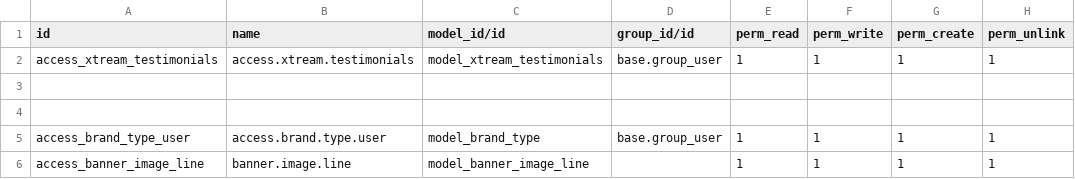
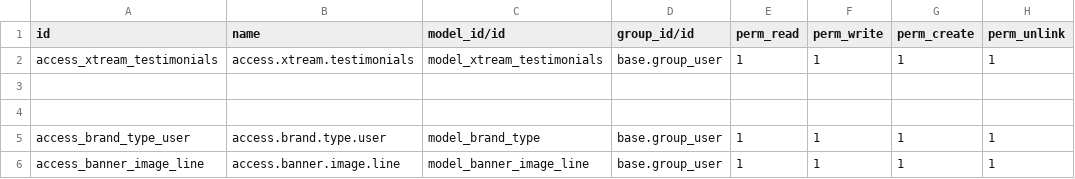
Before and after one commit to lytics-mx/Novusred, a CSV file: theme_xtream/security/ir.model.access.csv, drawn as a sheet.

```diff
--- a/theme_xtream/security/ir.model.access.csv
+++ b/theme_xtream/security/ir.model.access.csv
@@ -5,2 +5,2 @@ access_xtream_testimonials,access.xtream.testimonials,model_xtream_testimonials,
 access_brand_type_user,access.brand.type.user,model_brand_type,base.group_user,1,1,1,1
-access_banner_image_line,banner.image.line,model_banner_image_line,,1,1,1,1
+access_banner_image_line,access.banner.image.line,model_banner_image_line,base.group_user,1,1,1,1
```
Also changed, not shown: 1 other file.
